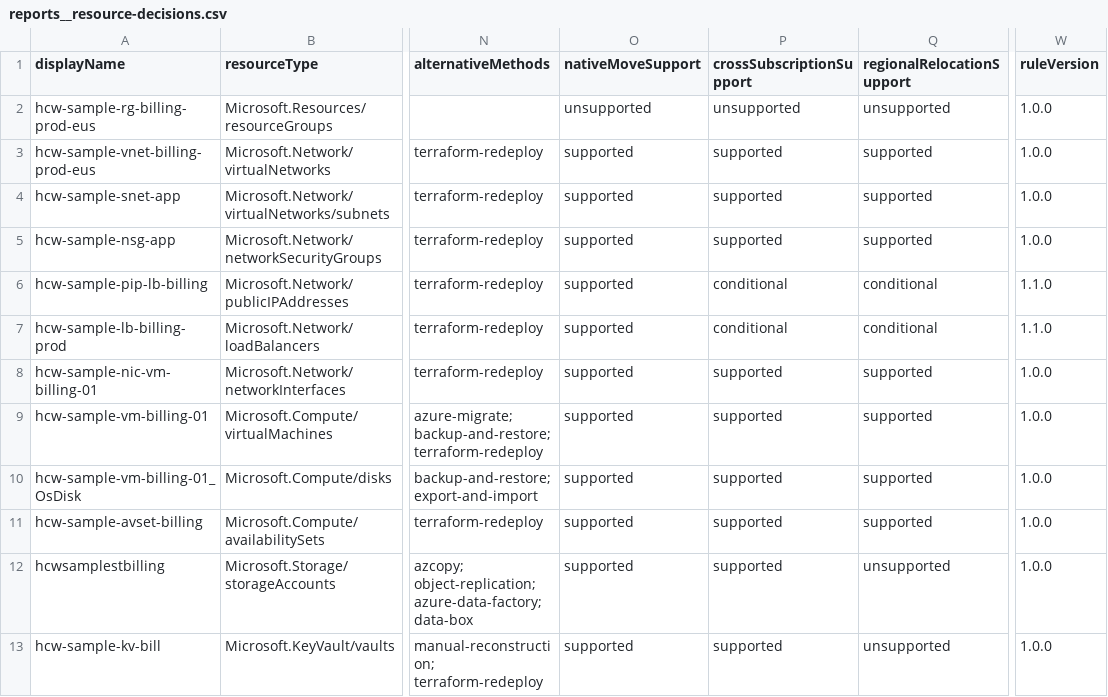
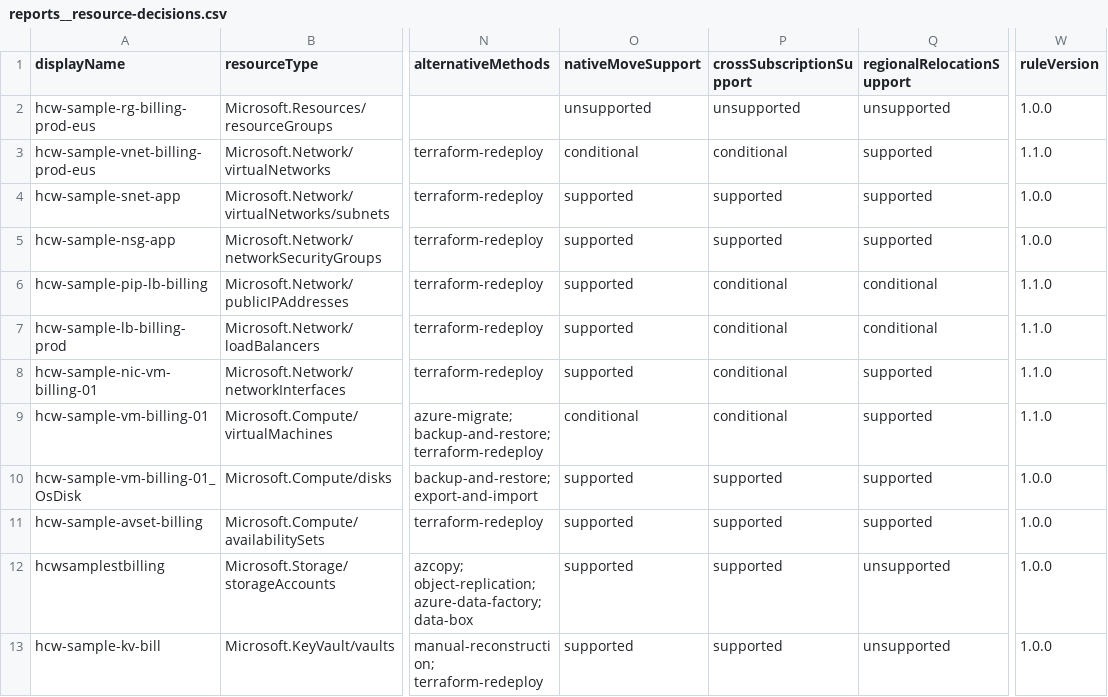
Before and after one commit to saulpatinojr/HCW-MigrateOrchestrator_App, a CSV file: samples/expected-reports/reports__resource-decisions.csv, drawn as a sheet; only a part is shown, gaps mark what is left out; the diff names each change by its address in the sheet, - before the commit and + after, or states it on an @@ line.

```diff
--- a/samples/expected-reports/reports__resource-decisions.csv
+++ b/samples/expected-reports/reports__resource-decisions.csv
-O3 (nativeMoveSupport): supported
+O3 (nativeMoveSupport): conditional
-P3 (crossSubscriptionSupport): supported
+P3 (crossSubscriptionSupport): conditional
-W3 (ruleVersion): 1.0.0
+W3 (ruleVersion): 1.1.0
-P8:P9 (crossSubscriptionSupport): supported
+P8:P9 (crossSubscriptionSupport): conditional
-W8:W9 (ruleVersion): 1.0.0
+W8:W9 (ruleVersion): 1.1.0
-O9 (nativeMoveSupport): supported
+O9 (nativeMoveSupport): conditional
```
Also changed, not shown: 9 other files.
